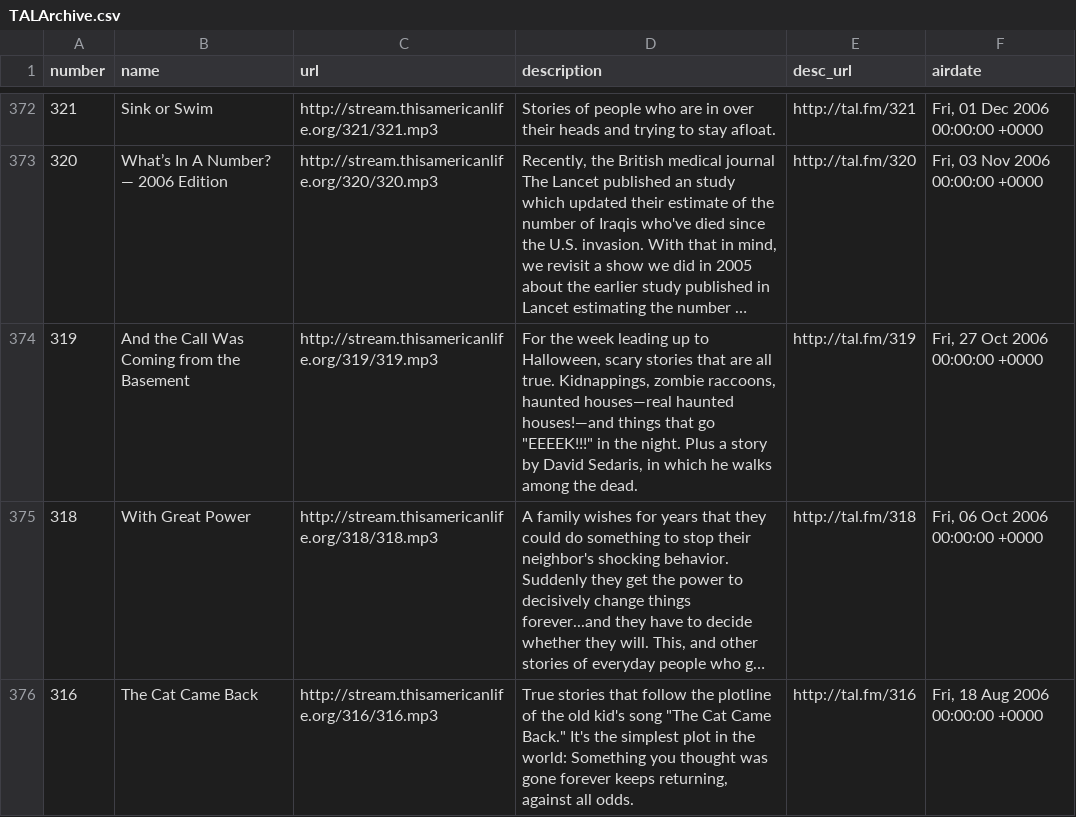
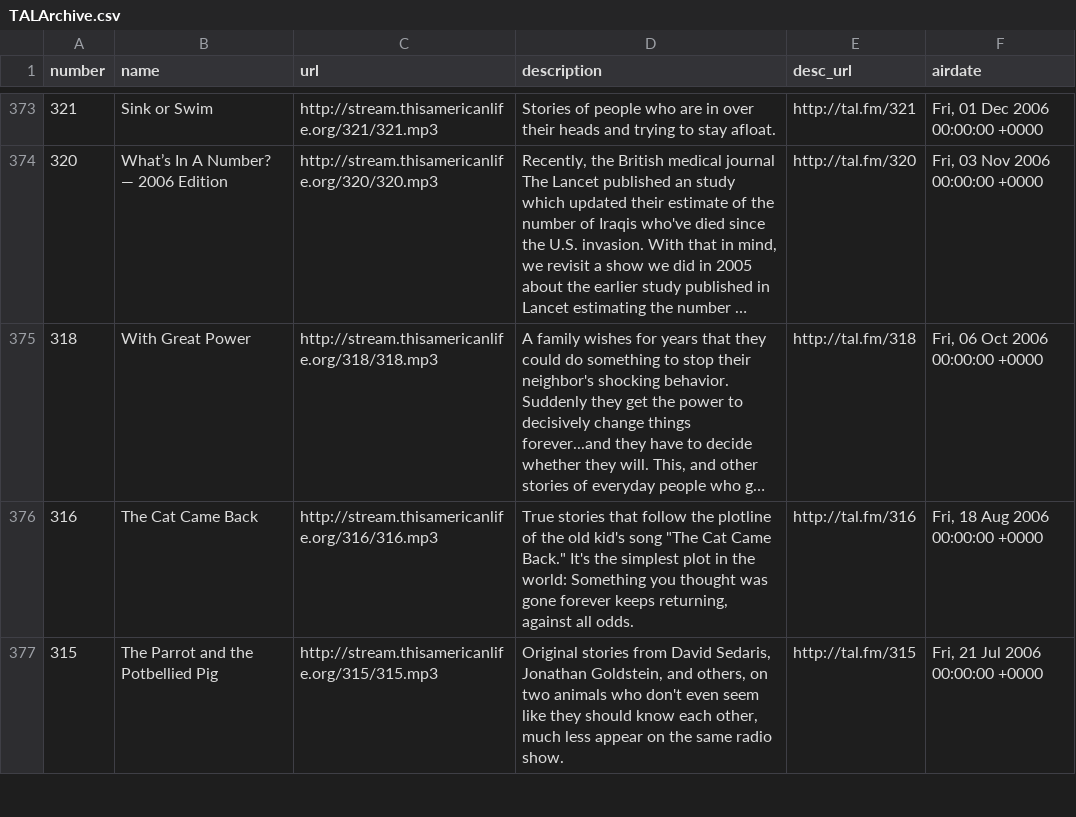
Before and after one commit to dcadata/this-american-life-archive, a CSV file: TALArchive.csv, drawn as a sheet; only a part is shown, gaps mark what is left out; the shorter side is filled out with more unchanged rows; long unchanged cells end in …; removed rows and columns are numbered as before the commit, all else as after; the diff covers the shown part only; the diff names each change by its address in the sheet, - before the commit and + after, or states it on an @@ line.

```diff
--- a/TALArchive.csv
+++ b/TALArchive.csv
-row 374: 319 | And the Call Was Coming from the Basement | http://stream.thisamericanlife.org/319/319.mp3 | For the week leading up to Halloween, scary stories that are all true. Kidnappings, zombie raccoons, haunted houses—real haunted houses!—and things that go "EEEEK!!!" in the night. Plus a story by David Sedaris, in which he walks among the dead. | http://tal.fm/319 | Fri, 27 Oct 2006 00:00:00 +0000
```
Also changed, not shown: 1 added row and 25 edited cells elsewhere in this file, TALArchive_master.csv, ref_eps_with_multiple_urls.csv, 2 other files.
